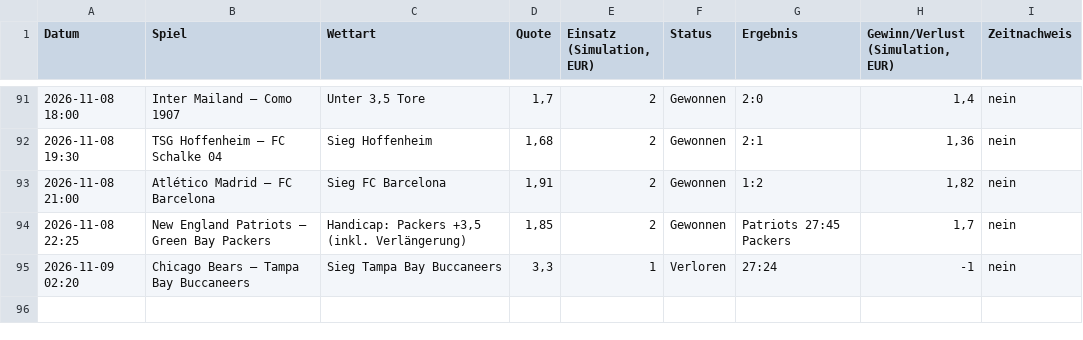
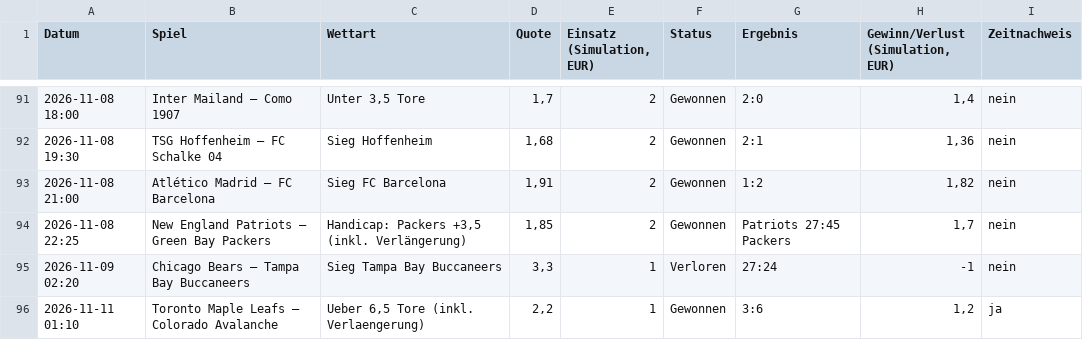
Before and after one commit to beni1109diemat-source/wetten-track-record, a CSV file: bilanz.csv, drawn as a sheet; only a part is shown, gaps mark what is left out; the diff names each change by its address in the sheet, - before the commit and + after, or states it on an @@ line.

```diff
--- a/bilanz.csv
+++ b/bilanz.csv
+row 96: 2026-11-11 01:10 | Toronto Maple Leafs – Colorado Avalanche | Ueber 6,5 Tore (inkl. Verlaengerung) | 2,2 | 1 | Gewonnen | 3:6 | 1,2 | ja
```
Also changed, not shown: 3 other files.
